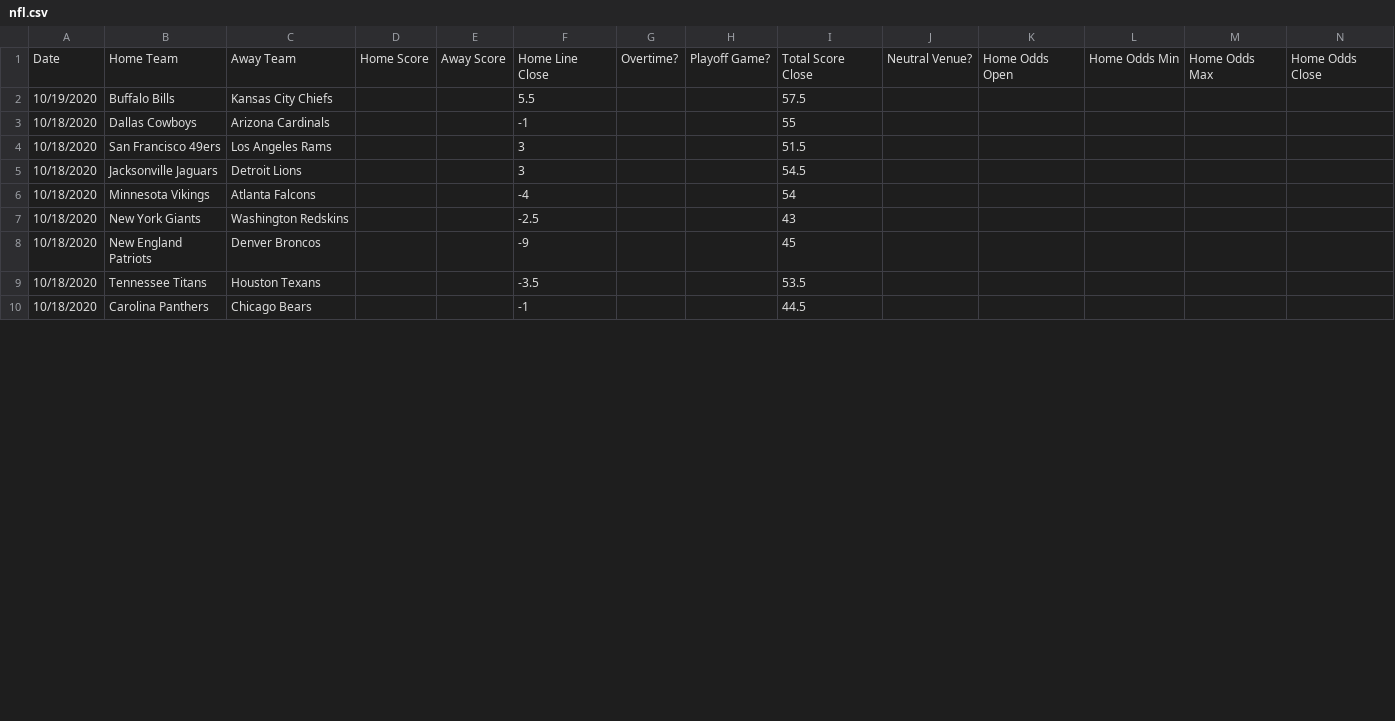
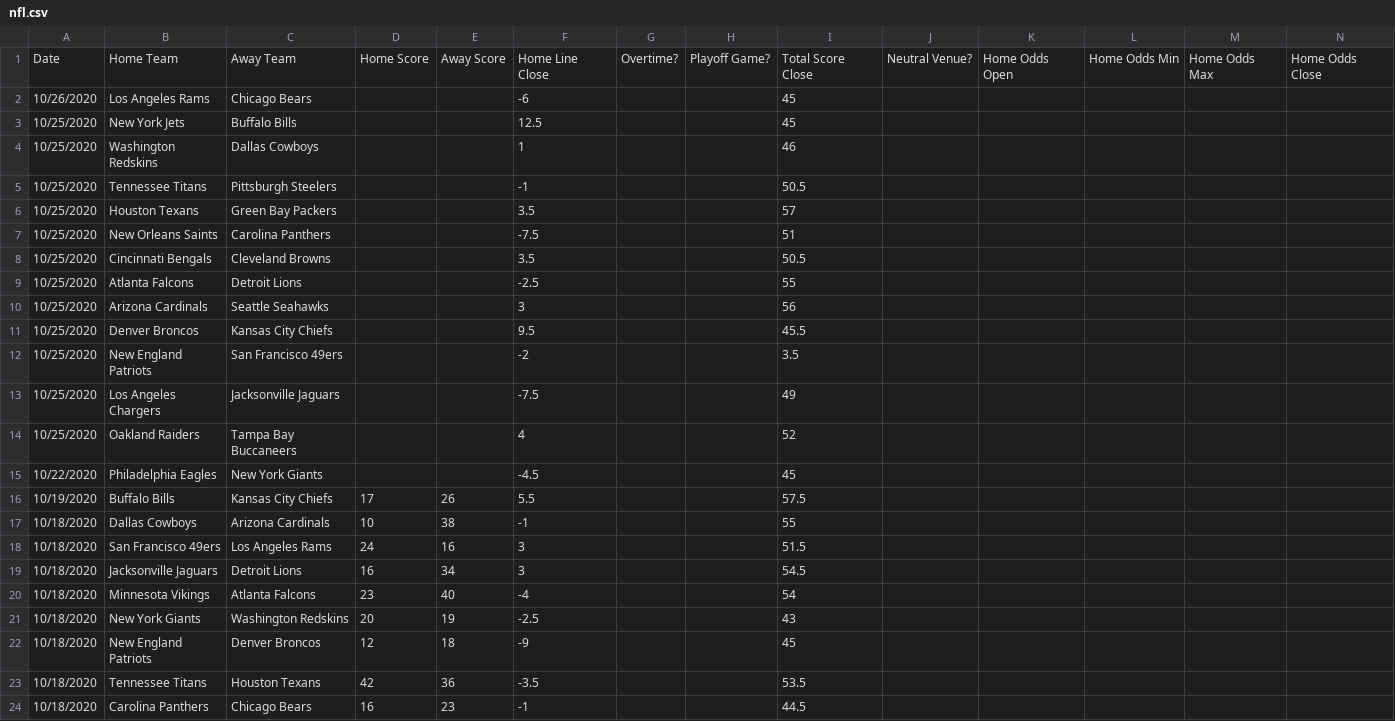
Before and after one commit to JoshKimmelman/Minesweeper, a CSV file: nfl.csv, drawn as a sheet; only a part is shown; addresses are those after the commit; rows hold the shown columns only; the diff covers the shown part only; the diff names each change by its address in the sheet, - before the commit and + after, or states it on an @@ line.

```diff
--- a/nfl.csv
+++ b/nfl.csv
+row 2: 10/26/2020 | Los Angeles Rams | Chicago Bears |  |  | -6 |  |  | 45
+row 3: 10/25/2020 | New York Jets | Buffalo Bills |  |  | 12.5 |  |  | 45
+row 4: 10/25/2020 | Washington Redskins | Dallas Cowboys |  |  | 1 |  |  | 46
+row 5: 10/25/2020 | Tennessee Titans | Pittsburgh Steelers |  |  | -1 |  |  | 50.5
+row 6: 10/25/2020 | Houston Texans | Green Bay Packers |  |  | 3.5 |  |  | 57
+row 7: 10/25/2020 | New Orleans Saints | Carolina Panthers |  |  | -7.5 |  |  | 51
+row 8: 10/25/2020 | Cincinnati Bengals | Cleveland Browns |  |  | 3.5 |  |  | 50.5
+row 9: 10/25/2020 | Atlanta Falcons | Detroit Lions |  |  | -2.5 |  |  | 55
+row 10: 10/25/2020 | Arizona Cardinals | Seattle Seahawks |  |  | 3 |  |  | 56
+row 11: 10/25/2020 | Denver Broncos | Kansas City Chiefs |  |  | 9.5 |  |  | 45.5
+row 12: 10/25/2020 | New England Patriots | San Francisco 49ers |  |  | -2 |  |  | 3.5
+row 13: 10/25/2020 | Los Angeles Chargers | Jacksonville Jaguars |  |  | -7.5 |  |  | 49
+row 14: 10/25/2020 | Oakland Raiders | Tampa Bay Buccaneers |  |  | 4 |  |  | 52
+row 15: 10/22/2020 | Philadelphia Eagles | New York Giants |  |  | -4.5 |  |  | 45
-D16: (empty)
+D16: 17
-E16: (empty)
+E16: 26
-D17: (empty)
+D17: 10
-E17: (empty)
+E17: 38
-D18: (empty)
+D18: 24
-E18: (empty)
+E18: 16
-D19: (empty)
+D19: 16
-E19: (empty)
+E19: 34
-D20: (empty)
+D20: 23
-E20: (empty)
+E20: 40
-D21: (empty)
+D21: 20
-E21: (empty)
+E21: 19
-D22: (empty)
+D22: 12
-E22: (empty)
+E22: 18
-D23: (empty)
+D23: 42
-E23: (empty)
+E23: 36
-D24: (empty)
+D24: 16
-E24: (empty)
+E24: 23
```
Also changed, not shown: 10 edited cells elsewhere in this file, 1 other file.
